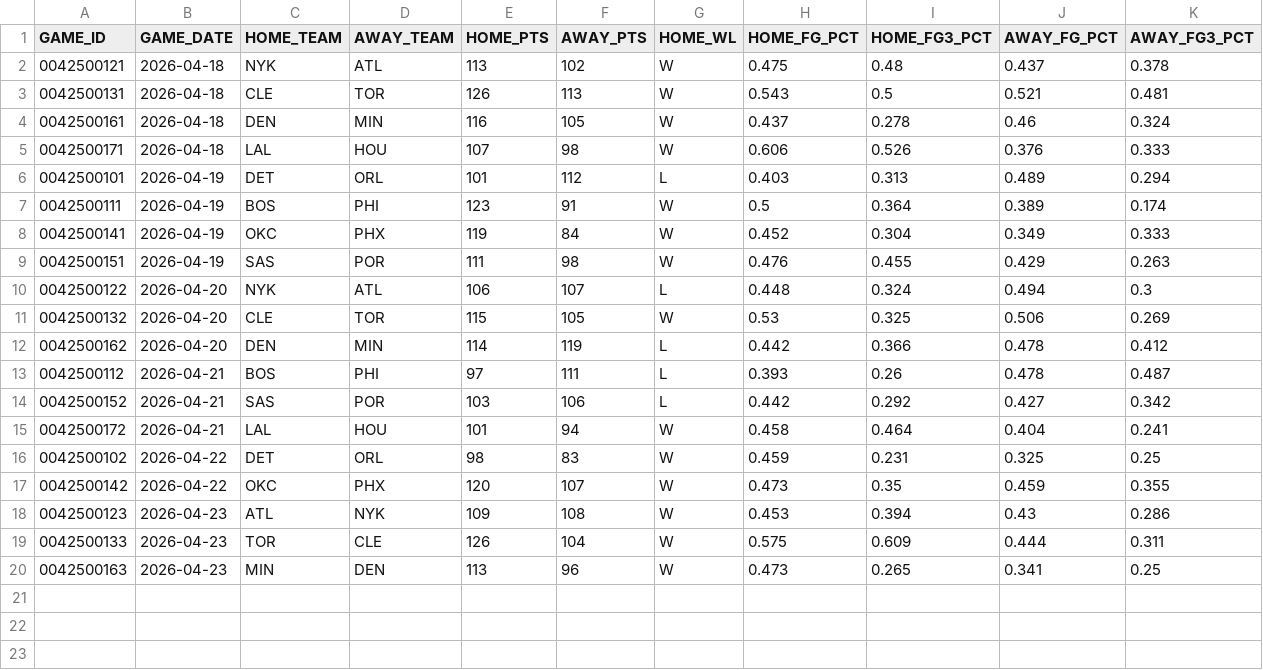
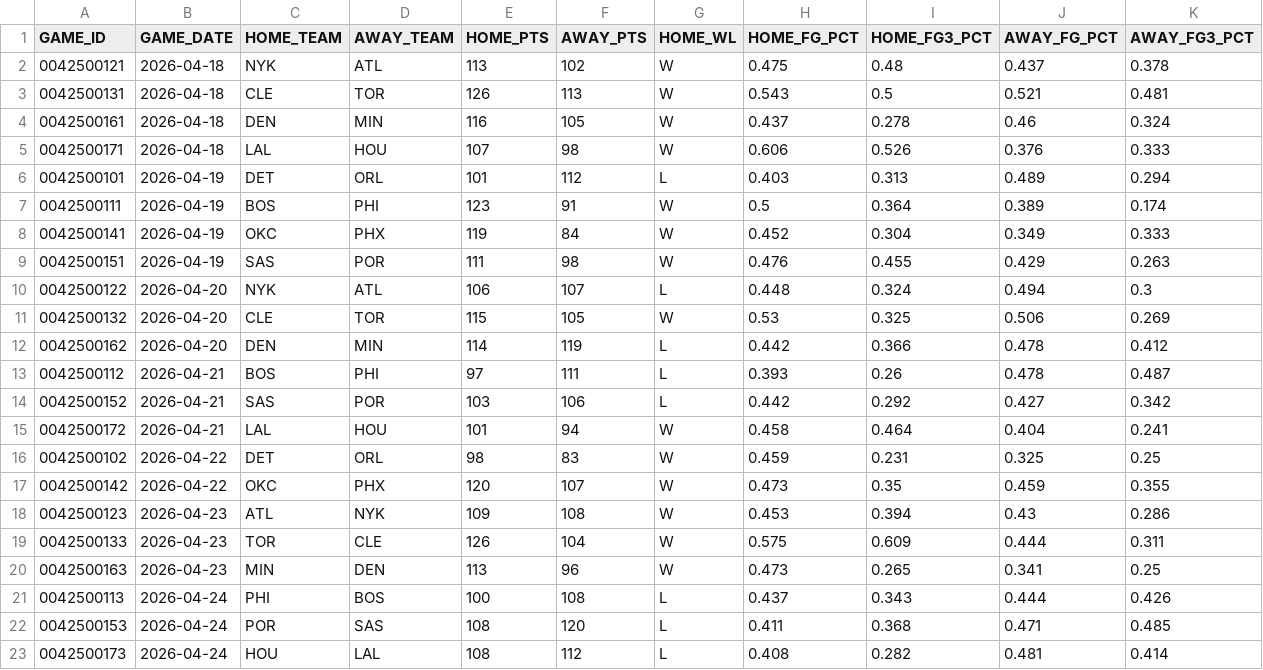
Before and after one commit to fuku8/nba-data, a CSV file: data/po_games.csv, drawn as a sheet.

```diff
--- a/data/po_games.csv
+++ b/data/po_games.csv
@@ -20 +20,4 @@ GAME_ID,GAME_DATE,HOME_TEAM,AWAY_TEAM,HOME_PTS,AWAY_PTS,HOME_WL,HOME_FG_PCT,HOME
 0042500163,2026-04-23,MIN,DEN,113,96,W,0.473,0.265,0.341,0.25
+0042500113,2026-04-24,PHI,BOS,100,108,L,0.437,0.343,0.444,0.426
+0042500153,2026-04-24,POR,SAS,108,120,L,0.411,0.368,0.471,0.485
+0042500173,2026-04-24,HOU,LAL,108,112,L,0.408,0.282,0.481,0.414
```
Also changed, not shown: data/po_player_advanced.csv, data/po_player_per_game.csv, 6 other files.
